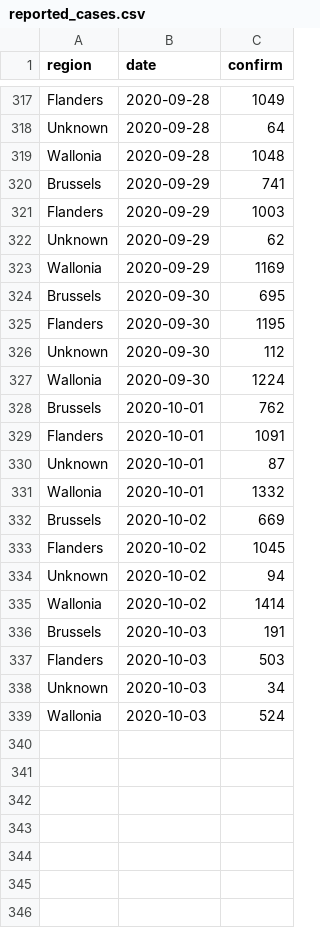
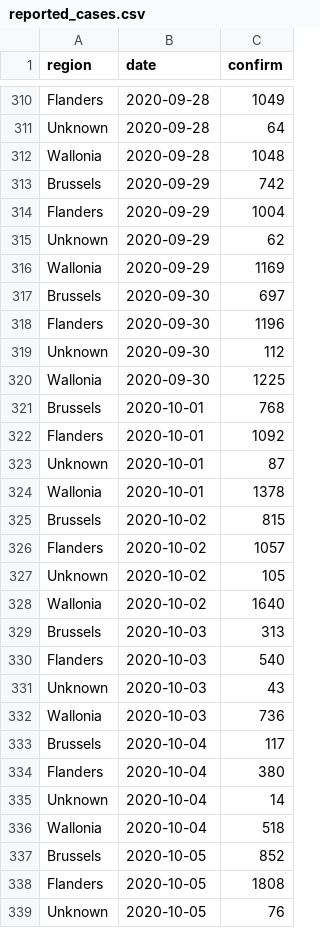
Before and after one commit to edugonzaloalmorox/covid-rt-estimates, a CSV file: subnational/belgium/cases/summary/reported_cases.csv, drawn as a sheet; only a part is shown, gaps mark what is left out; the diff covers the shown part only.

```diff
--- a/subnational/belgium/cases/summary/reported_cases.csv
+++ b/subnational/belgium/cases/summary/reported_cases.csv
@@ -319,21 +312,28 @@ Unknown,2020-09-28,64
 Wallonia,2020-09-28,1048
-Brussels,2020-09-29,741
-Flanders,2020-09-29,1003
+Brussels,2020-09-29,742
+Flanders,2020-09-29,1004
 Unknown,2020-09-29,62
 Wallonia,2020-09-29,1169
-Brussels,2020-09-30,695
-Flanders,2020-09-30,1195
+Brussels,2020-09-30,697
+Flanders,2020-09-30,1196
 Unknown,2020-09-30,112
-Wallonia,2020-09-30,1224
-Brussels,2020-10-01,762
-Flanders,2020-10-01,1091
+Wallonia,2020-09-30,1225
+Brussels,2020-10-01,768
+Flanders,2020-10-01,1092
 Unknown,2020-10-01,87
-Wallonia,2020-10-01,1332
-Brussels,2020-10-02,669
-Flanders,2020-10-02,1045
-Unknown,2020-10-02,94
-Wallonia,2020-10-02,1414
-Brussels,2020-10-03,191
-Flanders,2020-10-03,503
-Unknown,2020-10-03,34
-Wallonia,2020-10-03,524
+Wallonia,2020-10-01,1378
+Brussels,2020-10-02,815
+Flanders,2020-10-02,1057
+Unknown,2020-10-02,105
+Wallonia,2020-10-02,1640
+Brussels,2020-10-03,313
+Flanders,2020-10-03,540
+Unknown,2020-10-03,43
+Wallonia,2020-10-03,736
+Brussels,2020-10-04,117
+Flanders,2020-10-04,380
+Unknown,2020-10-04,14
+Wallonia,2020-10-04,518
+Brussels,2020-10-05,852
+Flanders,2020-10-05,1808
+Unknown,2020-10-05,76
```
Also changed, not shown: 1 added row, 7 removed rows and 23 edited cells elsewhere in this file, subnational/belgium/cases/summary/cases_by_infection.csv, subnational/belgium/cases/summary/cases_by_report.csv, 54 other files.
